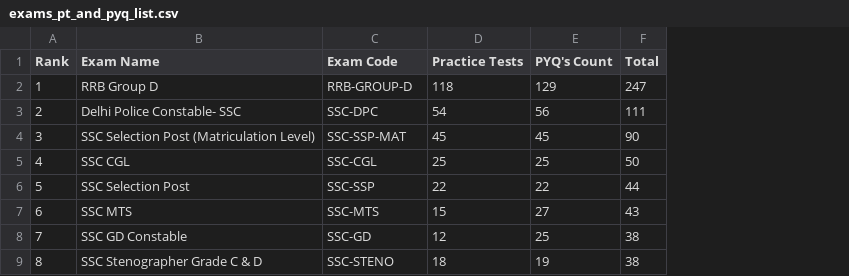
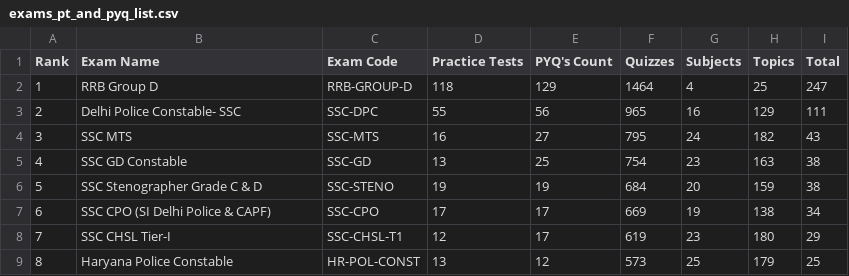
Before and after one commit to mohdsazidkhan/aajexam, a CSV file: exams_pt_and_pyq_list.csv, drawn as a sheet; only a part is shown; addresses are those after the commit; the diff covers the shown part only; the diff names each change by its address in the sheet, - before the commit and + after, or states it on an @@ line.

Commit message:
feat: add quizzes, subjects, and topics count to CSV reports

```diff
--- a/exams_pt_and_pyq_list.csv
+++ b/exams_pt_and_pyq_list.csv
+column F (Quizzes), rows 2-9: 1464 | 965 | 795 | 754 | 684 | 669 | 619 | 573
+column G (Subjects), rows 2-9: 4 | 16 | 24 | 23 | 20 | 19 | 23 | 25
+column H (Topics), rows 2-9: 25 | 129 | 182 | 163 | 159 | 138 | 180 | 179
-D3 (Practice Tests): 54
+D3 (Practice Tests): 55
-B4 (Exam Name): SSC Selection Post (Matriculation Level)
+B4 (Exam Name): SSC MTS
-C4 (Exam Code): SSC-SSP-MAT
+C4 (Exam Code): SSC-MTS
-D4 (Practice Tests): 45
+D4 (Practice Tests): 16
-E4 (PYQ's Count): 45
+E4 (PYQ's Count): 27
-I4 (Total): 90
+I4 (Total): 43
-B5 (Exam Name): SSC CGL
+B5 (Exam Name): SSC GD Constable
-C5 (Exam Code): SSC-CGL
+C5 (Exam Code): SSC-GD
-D5 (Practice Tests): 25
+D5 (Practice Tests): 13
-I5 (Total): 50
+I5 (Total): 38
-B6 (Exam Name): SSC Selection Post
+B6 (Exam Name): SSC Stenographer Grade C & D
-C6 (Exam Code): SSC-SSP
+C6 (Exam Code): SSC-STENO
-D6 (Practice Tests): 22
+D6 (Practice Tests): 19
-E6 (PYQ's Count): 22
+E6 (PYQ's Count): 19
-I6 (Total): 44
+I6 (Total): 38
-B7 (Exam Name): SSC MTS
+B7 (Exam Name): SSC CPO (SI Delhi Police & CAPF)
-C7 (Exam Code): SSC-MTS
+C7 (Exam Code): SSC-CPO
-D7 (Practice Tests): 15
+D7 (Practice Tests): 17
-E7 (PYQ's Count): 27
+E7 (PYQ's Count): 17
-I7 (Total): 43
+I7 (Total): 34
-B8 (Exam Name): SSC GD Constable
+B8 (Exam Name): SSC CHSL Tier-I
-C8 (Exam Code): SSC-GD
+C8 (Exam Code): SSC-CHSL-T1
-E8 (PYQ's Count): 25
+E8 (PYQ's Count): 17
-I8 (Total): 38
+I8 (Total): 29
-B9 (Exam Name): SSC Stenographer Grade C & D
+B9 (Exam Name): Haryana Police Constable
-C9 (Exam Code): SSC-STENO
+C9 (Exam Code): HR-POL-CONST
-D9 (Practice Tests): 18
+D9 (Practice Tests): 13
-E9 (PYQ's Count): 19
+E9 (PYQ's Count): 12
-I9 (Total): 38
+I9 (Total): 25
```
Also changed, not shown: 2 added rows, 2 removed rows and 51 edited cells elsewhere in this file, 2 other files.
